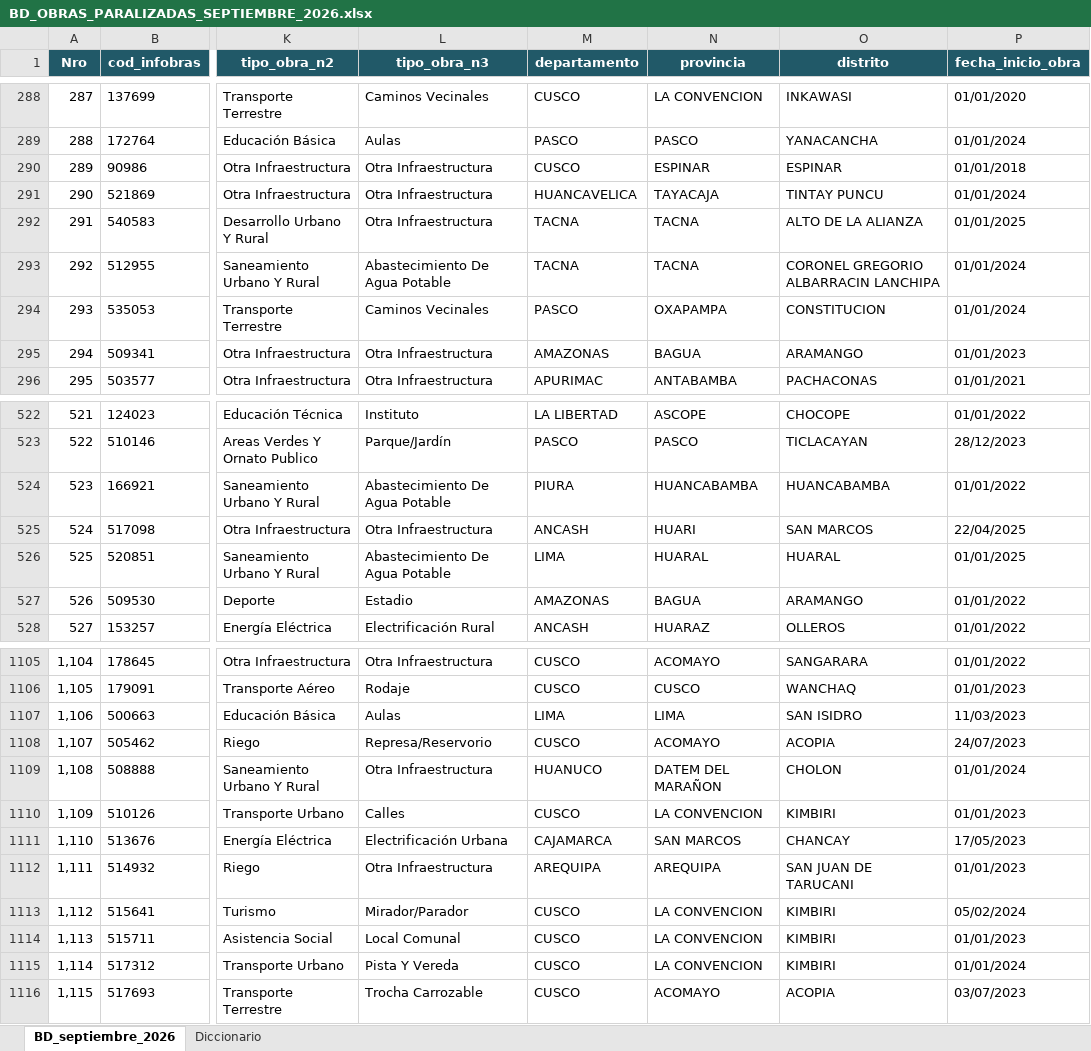
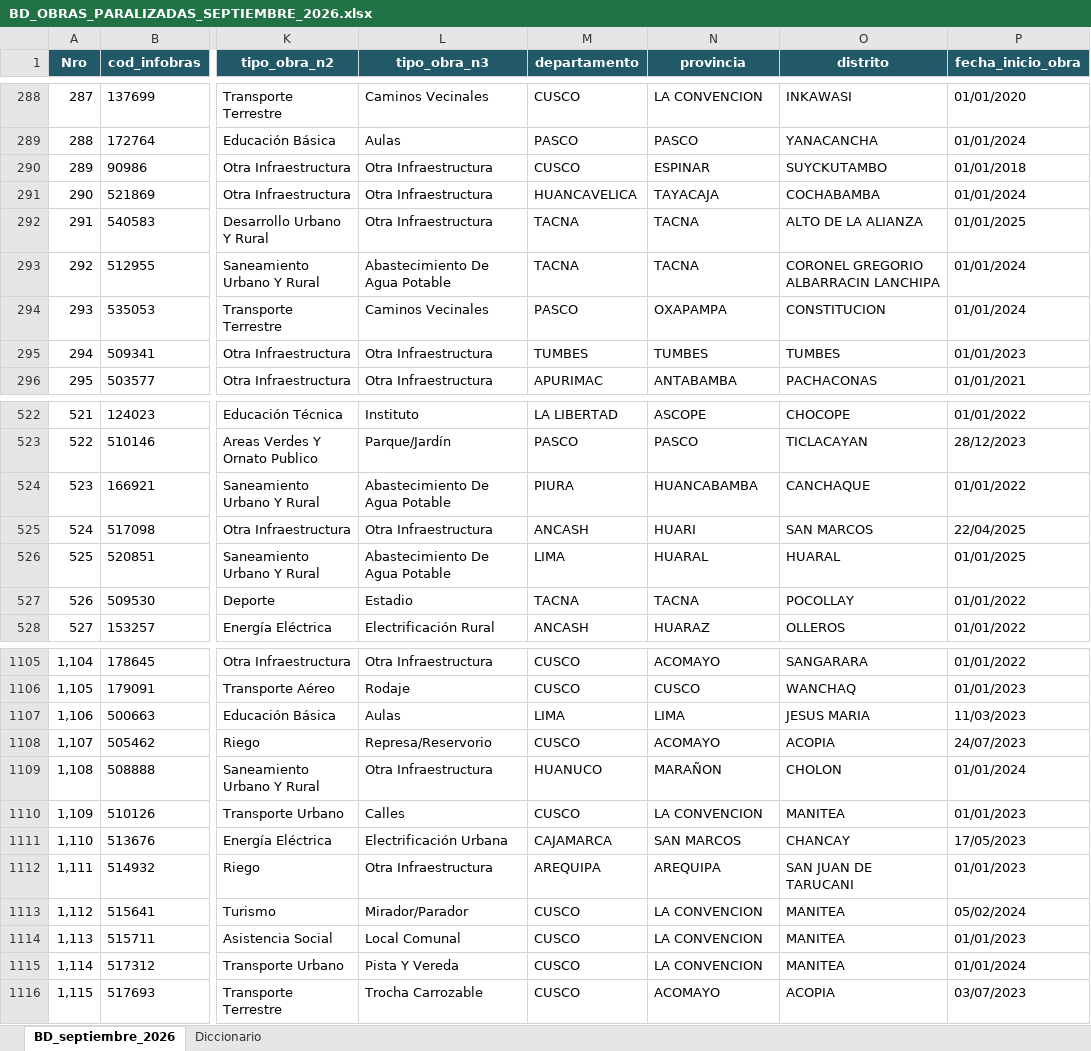
Before and after one commit to gfpsubnacional/Alertas-Obras-Paralizadas-en-Per-, an Excel workbook: BD_OBRAS_PARALIZADAS_SEPTIEMBRE_2026.xlsx, sheet BD_septiembre_2026, drawn as a sheet; only a part is shown, gaps mark what is left out; values as stored, in another font and other column widths than the file's, no borders; table styles not drawn; the diff covers the shown part only; the diff names each change by its address in the sheet, - before the commit and + after, or states it on an @@ line.

Commit message:
Completa ubicaciones de setiembre y corrige texto del historial

```diff
--- a/BD_OBRAS_PARALIZADAS_SEPTIEMBRE_2026.xlsx (sheet BD_septiembre_2026)
+++ b/BD_OBRAS_PARALIZADAS_SEPTIEMBRE_2026.xlsx (sheet BD_septiembre_2026)
-O290 (distrito): ESPINAR
+O290 (distrito): SUYCKUTAMBO
-O291 (distrito): TINTAY PUNCU
+O291 (distrito): COCHABAMBA
-M295 (departamento): AMAZONAS
+M295 (departamento): TUMBES
-N295 (provincia): BAGUA
+N295 (provincia): TUMBES
-O295 (distrito): ARAMANGO
+O295 (distrito): TUMBES
-O524 (distrito): HUANCABAMBA
+O524 (distrito): CANCHAQUE
-M527 (departamento): AMAZONAS
+M527 (departamento): TACNA
-N527 (provincia): BAGUA
+N527 (provincia): TACNA
-O527 (distrito): ARAMANGO
+O527 (distrito): POCOLLAY
-O1107 (distrito): SAN ISIDRO
+O1107 (distrito): JESUS MARIA
-N1109 (provincia): DATEM DEL MARAÑON
+N1109 (provincia): MARAÑON
-O1110 (distrito): KIMBIRI
+O1110 (distrito): MANITEA
-O1113:O1115 (distrito): KIMBIRI
+O1113:O1115 (distrito): MANITEA
```
Also changed, not shown: 55 edited cells elsewhere in this sheet, sheet Diccionario, 5 other files.
